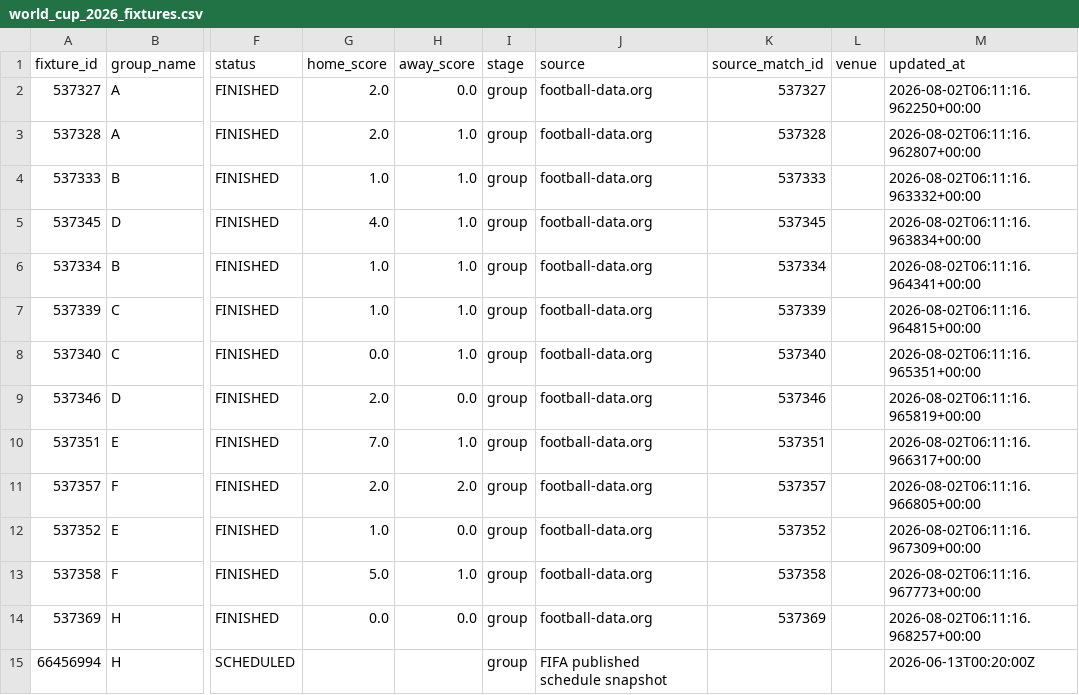
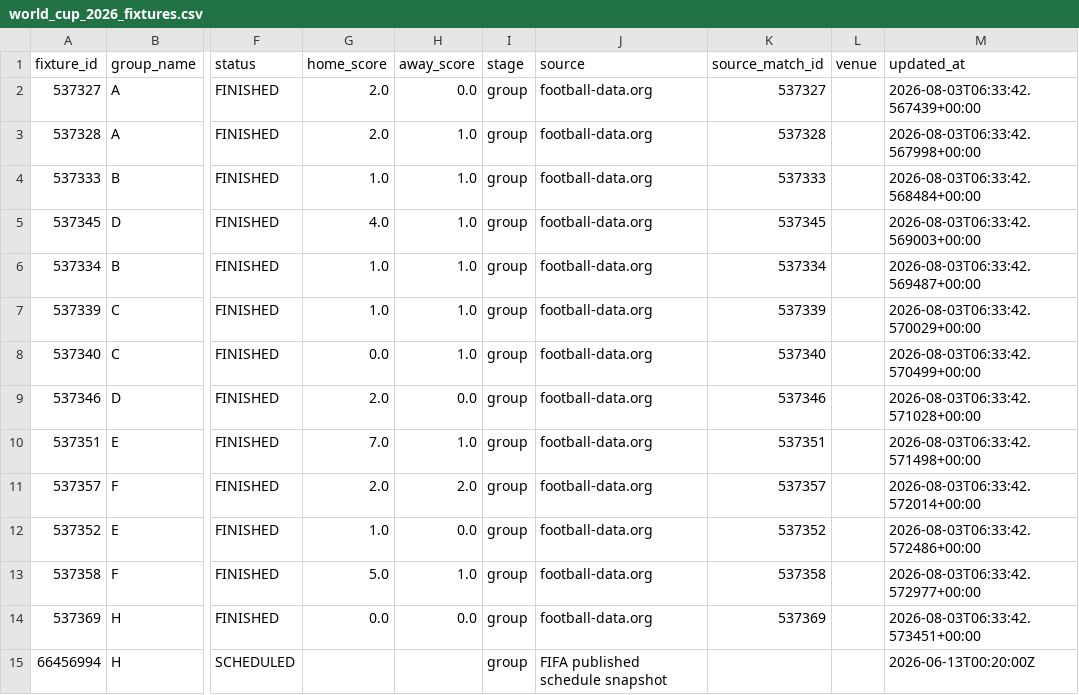
Before and after one commit to egoq-football/football_predictor_beginner, a CSV file: data/world_cup_2026_fixtures.csv, drawn as a sheet; only a part is shown, gaps mark what is left out; the diff covers the shown part only; the diff names each change by its address in the sheet, - before the commit and + after, or states it on an @@ line.

```diff
--- a/data/world_cup_2026_fixtures.csv
+++ b/data/world_cup_2026_fixtures.csv
-M2 (updated_at): 2026-08-02T06:11:16.962250+00:00
+M2 (updated_at): 2026-08-03T06:33:42.567439+00:00
-M3 (updated_at): 2026-08-02T06:11:16.962807+00:00
+M3 (updated_at): 2026-08-03T06:33:42.567998+00:00
-M4 (updated_at): 2026-08-02T06:11:16.963332+00:00
+M4 (updated_at): 2026-08-03T06:33:42.568484+00:00
-M5 (updated_at): 2026-08-02T06:11:16.963834+00:00
+M5 (updated_at): 2026-08-03T06:33:42.569003+00:00
-M6 (updated_at): 2026-08-02T06:11:16.964341+00:00
+M6 (updated_at): 2026-08-03T06:33:42.569487+00:00
-M7 (updated_at): 2026-08-02T06:11:16.964815+00:00
+M7 (updated_at): 2026-08-03T06:33:42.570029+00:00
-M8 (updated_at): 2026-08-02T06:11:16.965351+00:00
+M8 (updated_at): 2026-08-03T06:33:42.570499+00:00
-M9 (updated_at): 2026-08-02T06:11:16.965819+00:00
+M9 (updated_at): 2026-08-03T06:33:42.571028+00:00
-M10 (updated_at): 2026-08-02T06:11:16.966317+00:00
+M10 (updated_at): 2026-08-03T06:33:42.571498+00:00
-M11 (updated_at): 2026-08-02T06:11:16.966805+00:00
+M11 (updated_at): 2026-08-03T06:33:42.572014+00:00
-M12 (updated_at): 2026-08-02T06:11:16.967309+00:00
+M12 (updated_at): 2026-08-03T06:33:42.572486+00:00
-M13 (updated_at): 2026-08-02T06:11:16.967773+00:00
+M13 (updated_at): 2026-08-03T06:33:42.572977+00:00
-M14 (updated_at): 2026-08-02T06:11:16.968257+00:00
+M14 (updated_at): 2026-08-03T06:33:42.573451+00:00
```
Also changed, not shown: 91 edited cells elsewhere in this file.
